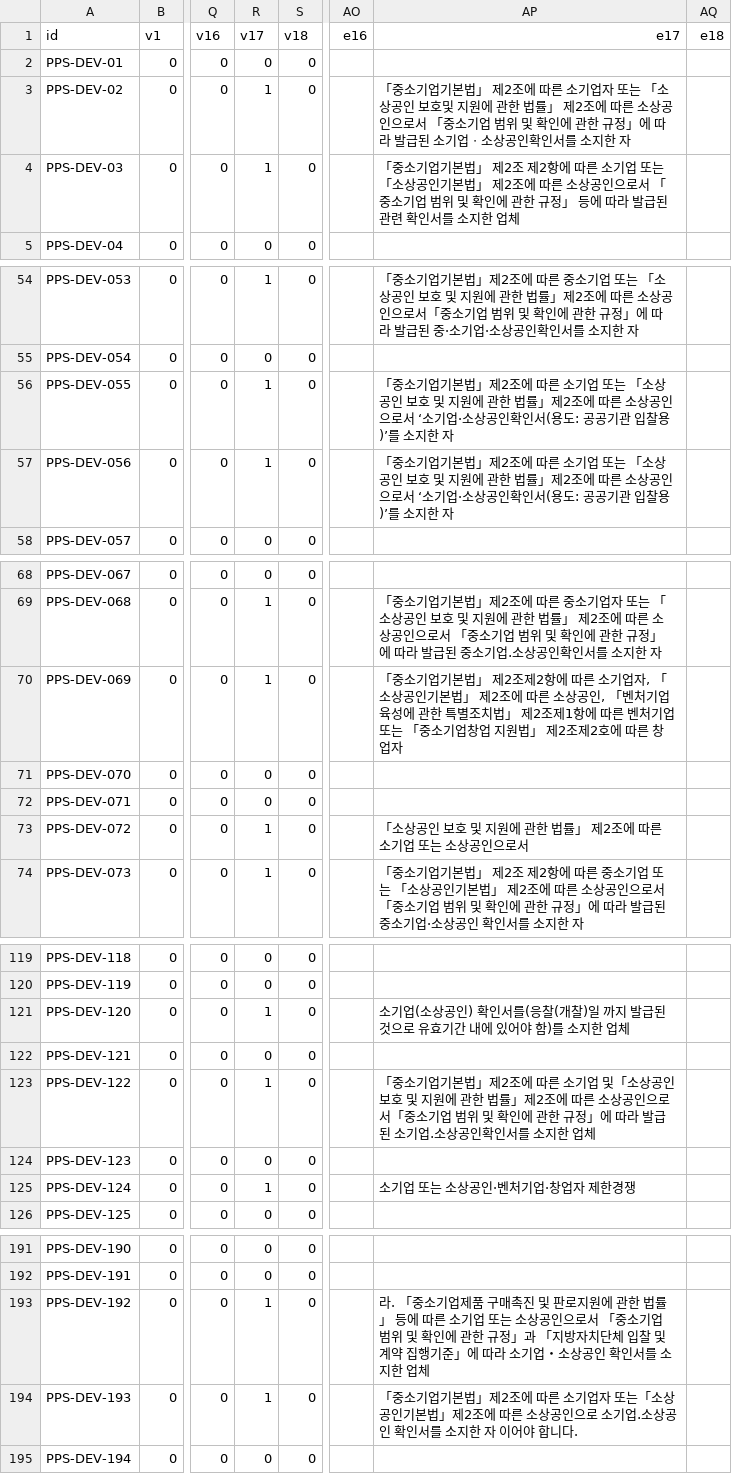
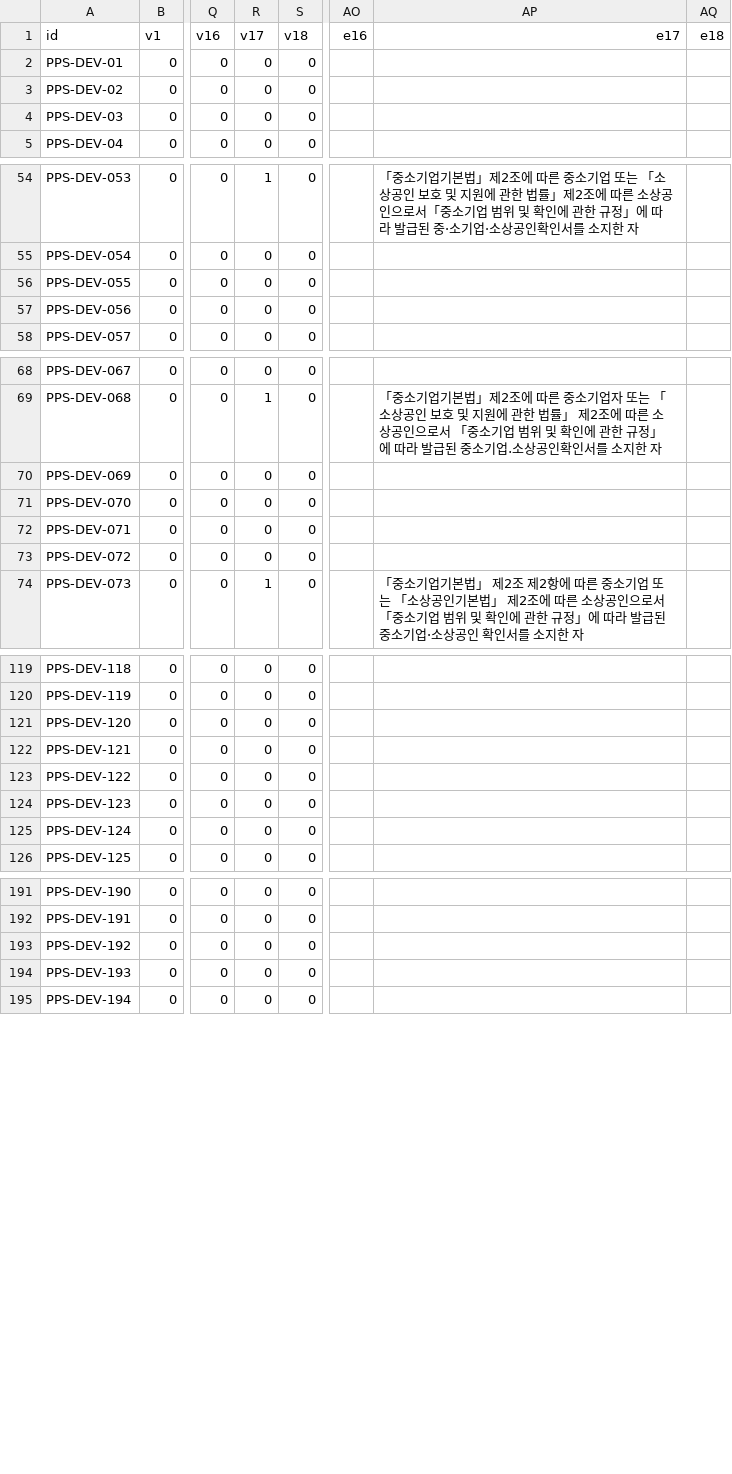
Before and after one commit to LittleBitAI/ai-nara-shop, a CSV file: reports/team-b/b5-port-replay/submission.csv, drawn as a sheet; only a part is shown, gaps mark what is left out; the diff covers the shown part only; the diff names each change by its address in the sheet, - before the commit and + after, or states it on an @@ line.

```diff
--- a/reports/team-b/b5-port-replay/submission.csv
+++ b/reports/team-b/b5-port-replay/submission.csv
-R3:R4: 1
+R3:R4: 0
-AP3: 「중소기업기본법」 제2조에 따른 소기업자 또는 「소상공인 보호및 지원에 관한 법률」 제2조에 따른 소상공인으로서 「중소기업 범위 및 확인에 관한 규정」에 따라 발급된 소기업ㆍ소상공인확인서를 소지한 자
+AP3: (empty)
-AP4: 「중소기업기본법」 제2조 제2항에 따른 소기업 또는 「소상공인기본법」 제2조에 따른 소상공인으로서 「중소기업 범위 및 확인에 관한 규정」 등에 따라 발급된 관련 확인서를 소지한 업체
+AP4: (empty)
-R56:R57: 1
+R56:R57: 0
-AP56:AP57: 「중소기업기본법」제2조에 따른 소기업 또는 「소상공인 보호 및 지원에 관한 법률」제2조에 따른 소상공인으로서 ‘소기업·소상공인확인서(용도: 공공기관 입찰용)’를 소지한 자
+AP56:AP57: (empty)
-R70: 1
+R70: 0
-AP70: 「중소기업기본법」 제2조제2항에 따른 소기업자, 「소상공인기본법」 제2조에 따른 소상공인, 「벤처기업육성에 관한 특별조치법」 제2조제1항에 따른 벤처기업 또는 「중소기업창업 지원법」 제2조제2호에 따른 창업자
+AP70: (empty)
-R73: 1
+R73: 0
-AP73: 「소상공인 보호 및 지원에 관한 법률」 제2조에 따른 소기업 또는 소상공인으로서
+AP73: (empty)
-R121: 1
+R121: 0
-AP121: 소기업(소상공인) 확인서를(응찰(개찰)일 까지 발급된 것으로 유효기간 내에 있어야 함)를 소지한 업체
+AP121: (empty)
-R123: 1
+R123: 0
-AP123: 「중소기업기본법」제2조에 따른 소기업 및「소상공인 보호 및 지원에 관한 법률」제2조에 따른 소상공인으로서「중소기업 범위 및 확인에 관한 규정」에 따라 발급된 소기업․소상공인확인서를 소지한 업체
+AP123: (empty)
-R125: 1
+R125: 0
-AP125: 소기업 또는 소상공인·벤처기업·창업자 제한경쟁
+AP125: (empty)
-R193:R194: 1
+R193:R194: 0
-AP193: 라. 「중소기업제품 구매촉진 및 판로지원에 관한 법률」 등에 따른 소기업 또는 소상공인으로서 「중소기업 범위 및 확인에 관한 규정」과 「지방자치단체 입찰 및 계약 집행기준」에 따라 소기업・소상공인 확인서를 소지한 업체
+AP193: (empty)
-AP194: 「중소기업기본법」제2조에 따른 소기업자 또는「소상공인기본법」제2조에 따른 소상공인으로 소기업․소상공인 확인서를 소지한 자 이어야 합니다.
+AP194: (empty)
```
Also changed, not shown: 30 edited cells elsewhere in this file, 7 other files.
